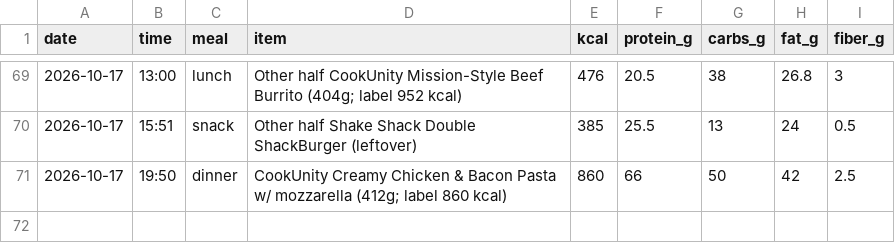
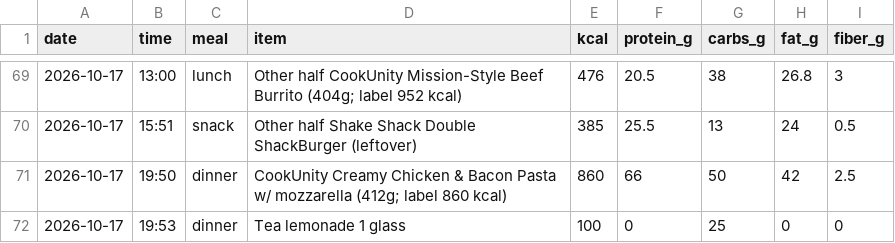
Before and after one commit to pondorasti/pondorasti, a CSV file: apps/macro/content/meals.csv, drawn as a sheet; only a part is shown, gaps mark what is left out.

Commit message:
macro: log meals

```diff
--- a/apps/macro/content/meals.csv
+++ b/apps/macro/content/meals.csv
@@ -71 +71,2 @@ date,time,meal,item,kcal,protein_g,carbs_g,fat_g,fiber_g
 2026-10-17,19:50,dinner,CookUnity Creamy Chicken & Bacon Pasta w/ mozzarella (412g; label 860 kcal),860,66,50,42,2.5
+2026-10-17,19:53,dinner,Tea lemonade 1 glass,100,0,25,0,0
```
